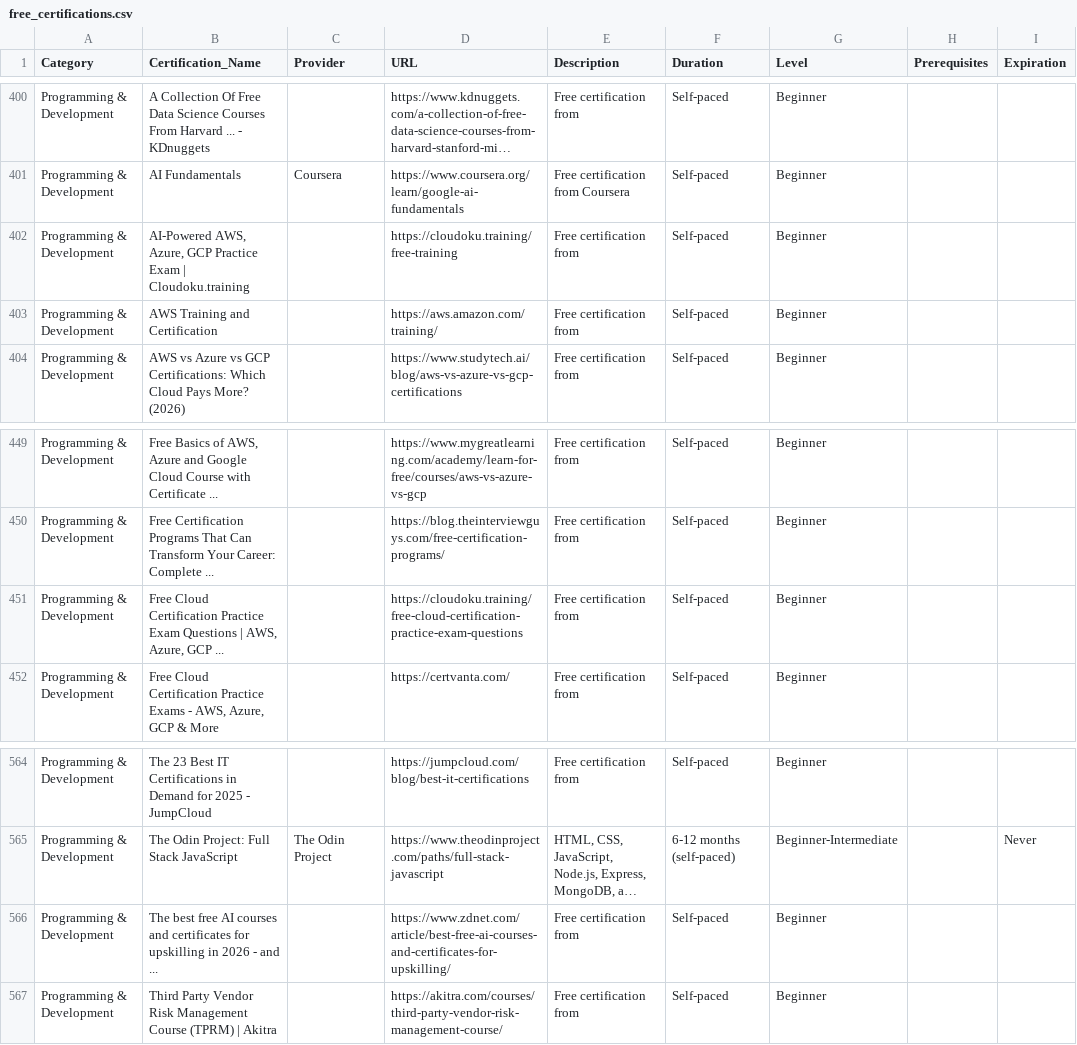
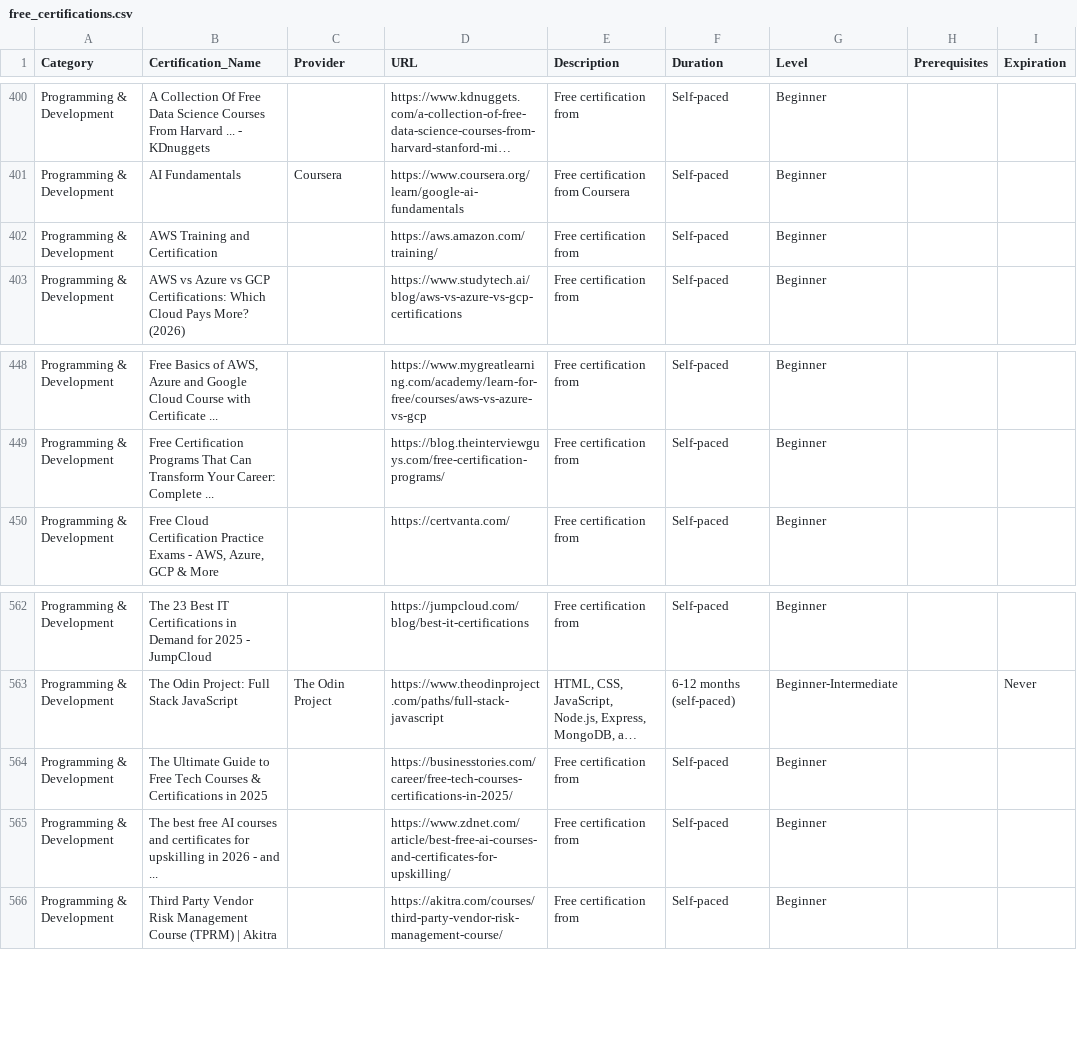
Before and after one commit to saint1415/free_certs, a CSV file: free_certifications.csv, drawn as a sheet; only a part is shown, gaps mark what is left out; long unchanged cells end in …; removed rows and columns are numbered as before the commit, all else as after; the diff names each change by its address in the sheet, - before the commit and + after, or states it on an @@ line.

```diff
--- a/free_certifications.csv
+++ b/free_certifications.csv
-row 402: Programming & Development | AI-Powered AWS, Azure, GCP Practice Exam | Cloudoku.training |  | https://cloudoku.training/free-training | Free certification from | Self-paced | Beginner
-row 451: Programming & Development | Free Cloud Certification Practice Exam Questions | AWS, Azure, GCP ... |  | https://cloudoku.training/free-cloud-certification-practice-exam-questions | Free certification from | Self-paced | Beginner
+row 564: Programming & Development | The Ultimate Guide to Free Tech Courses & Certifications in 2025 |  | https://businesstories.com/career/free-tech-courses-certifications-in-2025/ | Free certification from | Self-paced | Beginner
```
Also changed, not shown: 2 other files.
